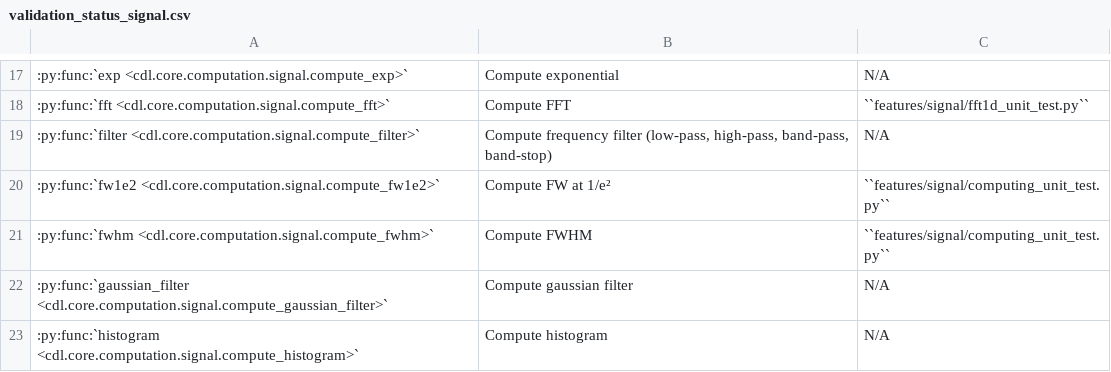
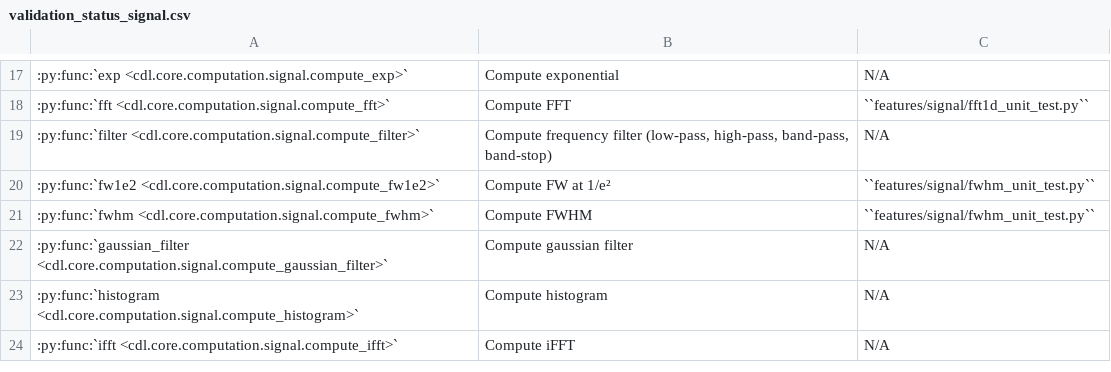
Before and after one commit to DataLab-Platform/DataLab, a CSV file: doc/validation_status_signal.csv, drawn as a sheet; only a part is shown, gaps mark what is left out; the shorter side is filled out with more unchanged rows.

Commit message:
Added specific FWHM unit test

```diff
--- a/doc/validation_status_signal.csv
+++ b/doc/validation_status_signal.csv
@@ -19,4 +19,4 @@
 :py:func:`filter <cdl.core.computation.signal.compute_filter>`,"Compute frequency filter (low-pass, high-pass, band-pass, band-stop)",N/A
-:py:func:`fw1e2 <cdl.core.computation.signal.compute_fw1e2>`,Compute FW at 1/e²,``features/signal/computing_unit_test.py``
-:py:func:`fwhm <cdl.core.computation.signal.compute_fwhm>`,Compute FWHM,``features/signal/computing_unit_test.py``
+:py:func:`fw1e2 <cdl.core.computation.signal.compute_fw1e2>`,Compute FW at 1/e²,``features/signal/fwhm_unit_test.py``
+:py:func:`fwhm <cdl.core.computation.signal.compute_fwhm>`,Compute FWHM,``features/signal/fwhm_unit_test.py``
 :py:func:`gaussian_filter <cdl.core.computation.signal.compute_gaussian_filter>`,Compute gaussian filter,N/A
```
Also changed, not shown: 2 other files.
